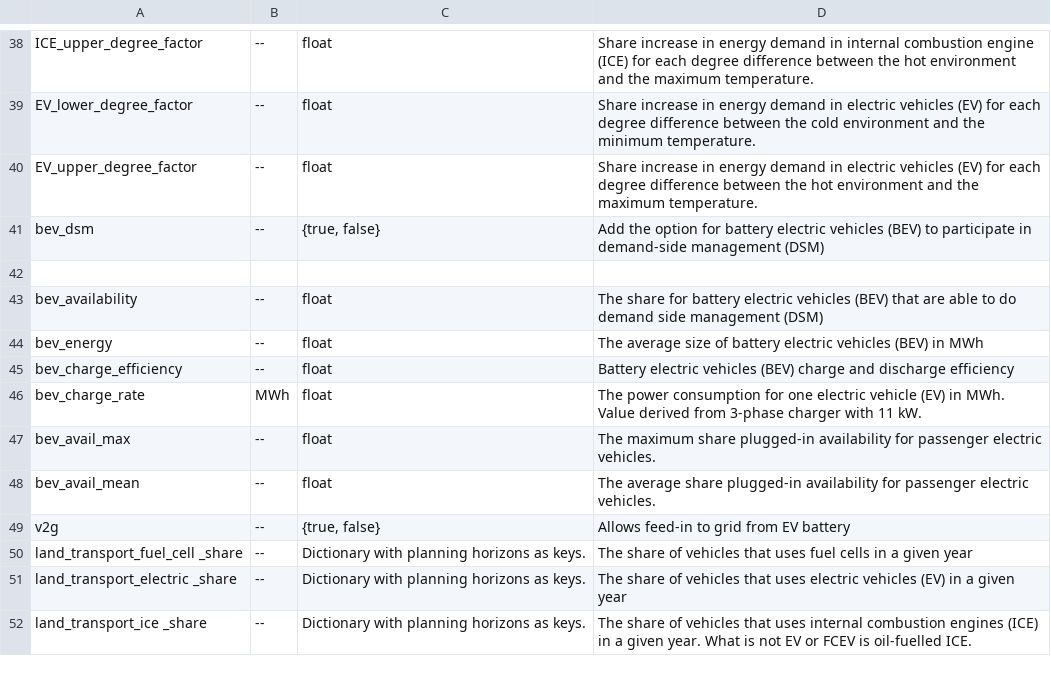
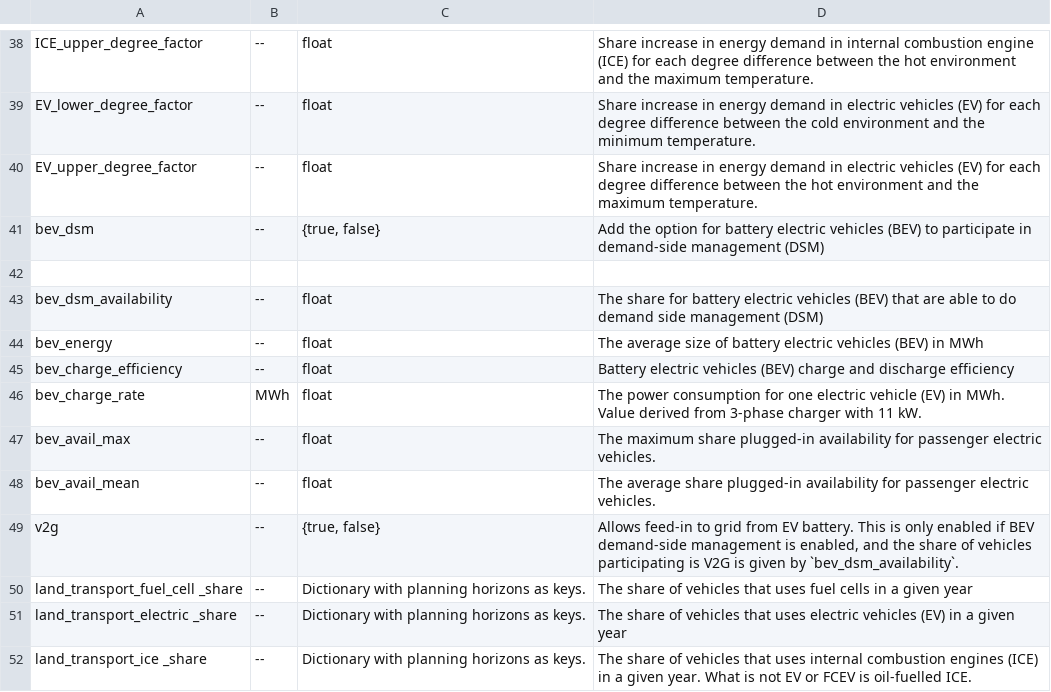
Before and after one commit to AbiAfthab/pypsa-eurelectric, a CSV file: doc/configtables/sector.csv, drawn as a sheet; only a part is shown, gaps mark what is left out.

Commit message:
Bugfix: limit number of vehicles participating in V2G by dsm rate (#1423)
Moreover, V2G is now only enabled if demand-side-management (DSM) is also
enabled; V2G had no effect without DSM anyway.

Finally, rename the `bev_availability` option to
`bev_dsm_availability` to avoid confusion with time-dependent BEV
charge/discharge availability profiles, which are also referred to as
`bev_availability` elsewhere.

```diff
--- a/doc/configtables/sector.csv
+++ b/doc/configtables/sector.csv
@@ -42,3 +42,3 @@ bev_dsm,--,"{true, false}",Add the option for battery electric vehicles (BEV) to
 ,,,
-bev_availability,--,float,The share for battery electric vehicles (BEV) that are able to do demand side management (DSM)
+bev_dsm_availability,--,float,The share for battery electric vehicles (BEV) that are able to do demand side management (DSM)
 bev_energy,--,float,The average size of battery electric vehicles (BEV) in MWh
@@ -48,3 +48,3 @@ bev_avail_max,--,float,The maximum share plugged-in availability for passenger e
 bev_avail_mean,--,float,The average share plugged-in availability for passenger electric vehicles.
-v2g,--,"{true, false}",Allows feed-in to grid from EV battery
+v2g,--,"{true, false}","Allows feed-in to grid from EV battery. This is only enabled if BEV demand-side management is enabled, and the share of vehicles participating is V2G is given by `bev_dsm_availability`."
 land_transport_fuel_cell _share,--,Dictionary with planning horizons as keys.,The share of vehicles that uses fuel cells in a given year
```
Also changed, not shown: 3 other files.
